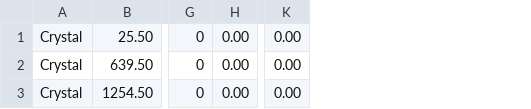
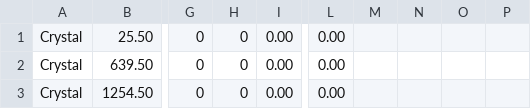
Before and after one commit to kimi5231/B1A2_project1, a CSV file: B1A2_project1/Resources/DataBase/Stage4StructurePosList.csv, drawn as a sheet; only a part is shown, gaps mark what is left out; the diff names each change by its address in the sheet, - before the commit and + after, or states it on an @@ line.

```diff
--- a/B1A2_project1/Resources/DataBase/Stage4StructurePosList.csv
+++ b/B1A2_project1/Resources/DataBase/Stage4StructurePosList.csv
+column H, rows 1-3: all 0
+column M, empty
+column N, empty
+column O, empty
+column P, empty
```
Also changed, not shown: B1A2_project1/Resources/DataBase/Stage1StructurePosList.csv, B1A2_project1/Resources/DataBase/Stage2StructurePosList.csv, 14 other files.
